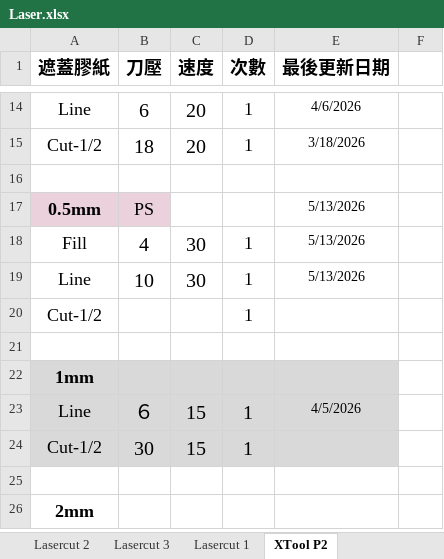
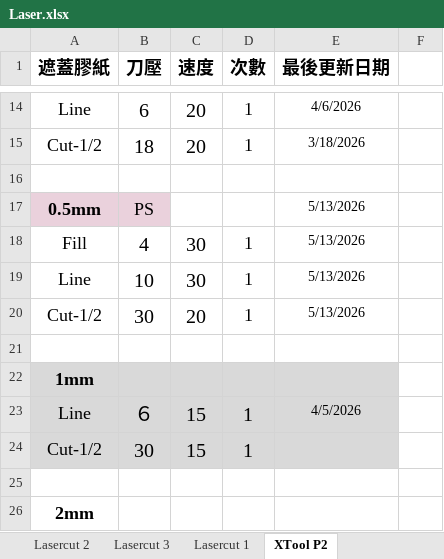
Before and after one commit to zionlasercut/cutdata, an Excel workbook: Laser.xlsx, sheet XTool P2, drawn as a sheet; only a part is shown, gaps mark what is left out; values as stored, in another font and other column widths than the file's, no borders; charts and pictures not drawn; the diff names each change by its address in the sheet, - before the commit and + after, or states it on an @@ line.

Commit message:
Update Laser.xlsx from Google Sheets @ 2026-05-13T12:31:56.905Z

```diff
--- a/Laser.xlsx (sheet XTool P2)
+++ b/Laser.xlsx (sheet XTool P2)
-B20 (刀壓): (empty)
+B20 (刀壓): 30
-C20 (速度): (empty)
+C20 (速度): 20
-E20 (最後更新日期): (empty)
+E20 (最後更新日期): 5/13/2026
```
